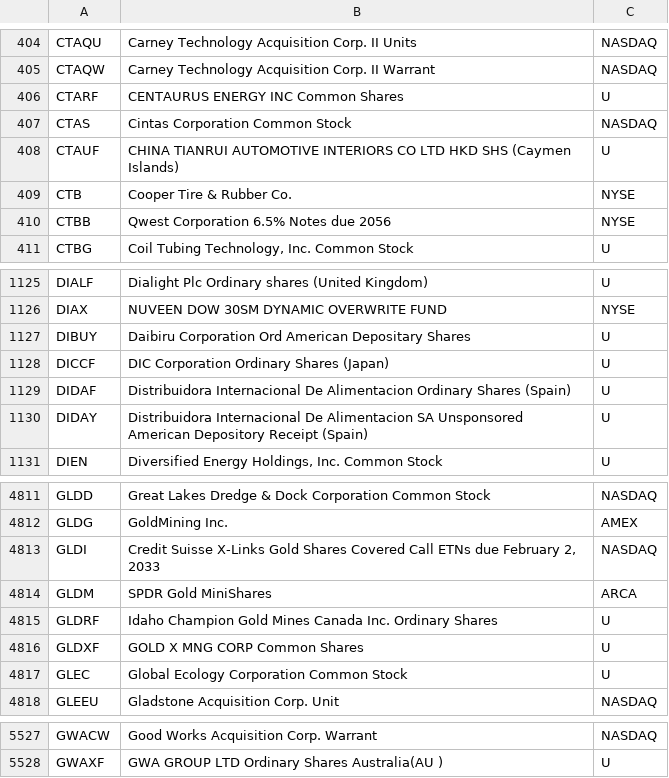
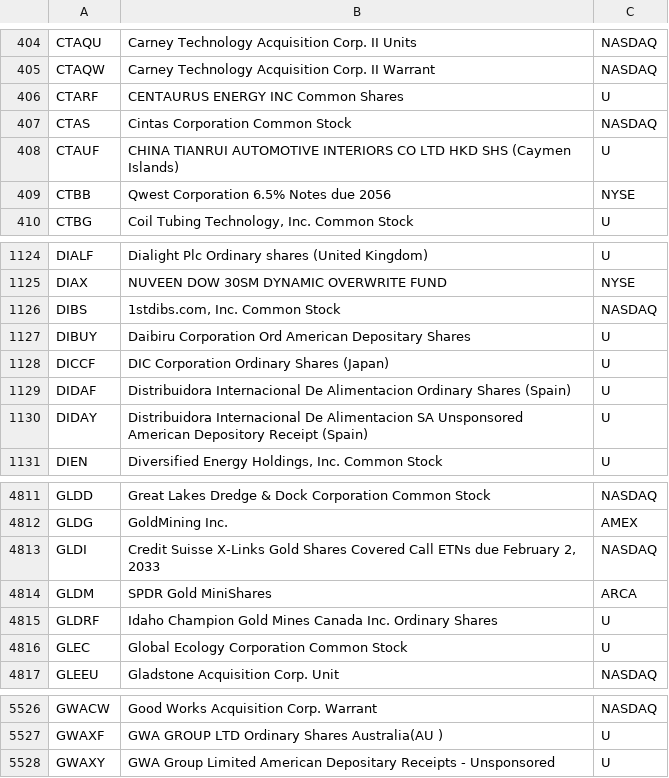
Before and after one commit to haoenhui/oats-reportable, a CSV file: oats-05000.csv, drawn as a sheet; only a part is shown, gaps mark what is left out; removed rows and columns are numbered as before the commit, all else as after; the diff names each change by its address in the sheet, - before the commit and + after, or states it on an @@ line.

```diff
--- a/oats-05000.csv
+++ b/oats-05000.csv
-row 409: CTB | Cooper Tire & Rubber Co. | NYSE
+row 1126: DIBS | 1stdibs.com, Inc. Common Stock | NASDAQ
-row 4816: GLDXF | GOLD X MNG CORP Common Shares | U
+row 5528: GWAXY | GWA Group Limited American Depositary Receipts - Unsponsored | U
```
Also changed, not shown: oats-00000.csv, oats-10000.csv, 2 other files.
